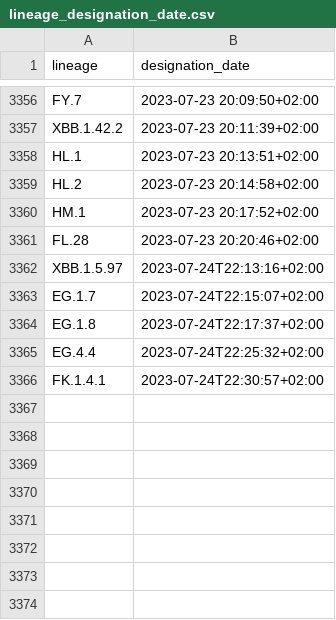
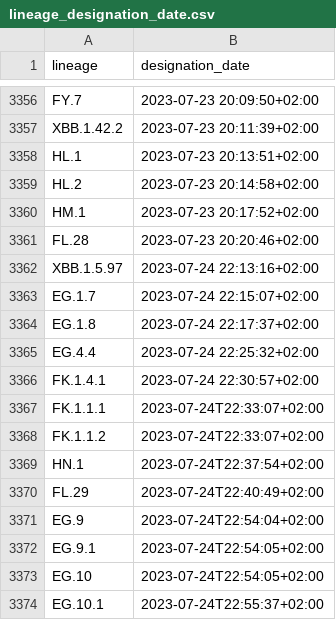
Before and after one commit to ciscorucinski/pango-designation-dates, a CSV file: data/lineage_designation_date.csv, drawn as a sheet; only a part is shown, gaps mark what is left out.

```diff
--- a/data/lineage_designation_date.csv
+++ b/data/lineage_designation_date.csv
@@ -3361,6 +3361,14 @@ HM.1,2023-07-23 20:17:52+02:00
 FL.28,2023-07-23 20:20:46+02:00
-XBB.1.5.97,2023-07-24T22:13:16+02:00
-EG.1.7,2023-07-24T22:15:07+02:00
-EG.1.8,2023-07-24T22:17:37+02:00
-EG.4.4,2023-07-24T22:25:32+02:00
-FK.1.4.1,2023-07-24T22:30:57+02:00
+XBB.1.5.97,2023-07-24 22:13:16+02:00
+EG.1.7,2023-07-24 22:15:07+02:00
+EG.1.8,2023-07-24 22:17:37+02:00
+EG.4.4,2023-07-24 22:25:32+02:00
+FK.1.4.1,2023-07-24 22:30:57+02:00
+FK.1.1.1,2023-07-24T22:33:07+02:00
+FK.1.1.2,2023-07-24T22:33:07+02:00
+HN.1,2023-07-24T22:37:54+02:00
+FL.29,2023-07-24T22:40:49+02:00
+EG.9,2023-07-24T22:54:04+02:00
+EG.9.1,2023-07-24T22:54:05+02:00
+EG.10,2023-07-24T22:54:05+02:00
+EG.10.1,2023-07-24T22:55:37+02:00
```
Also changed, not shown: 1 other file.
